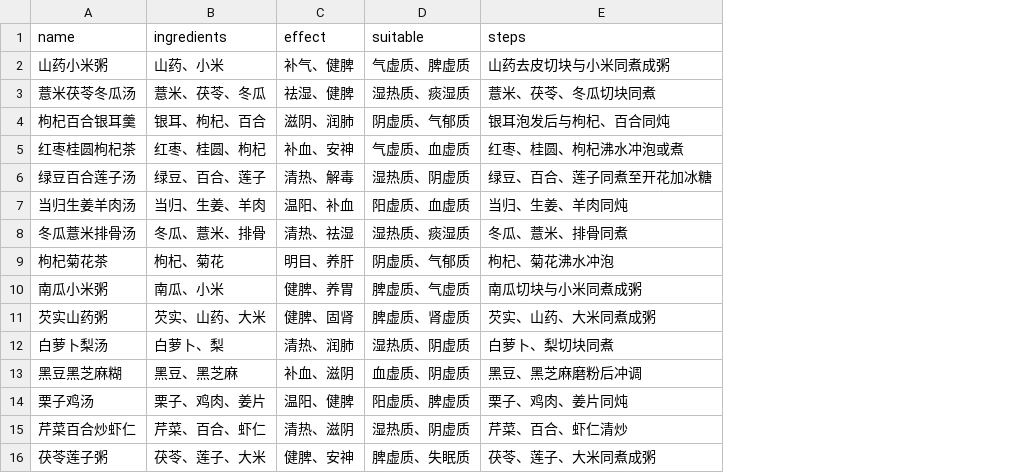
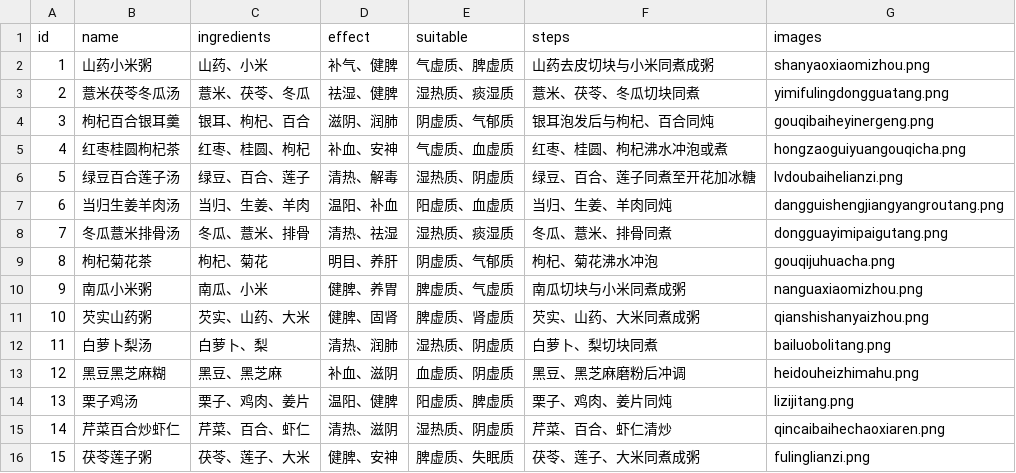
Before and after one commit to waterbear2006/FoodTherapy_Project, a CSV file: fooddata/caipu.csv, drawn as a sheet; the diff names each change by its address in the sheet, - before the commit and + after, or states it on an @@ line.

```diff
--- a/fooddata/caipu.csv
+++ b/fooddata/caipu.csv
+column A (id), rows 2-16: 1 | 2 | 3 | 4 | 5 | 6 | 7 | 8 | 9 | 10 | 11 | 12 | 13 | 14 | 15
+column G (images), rows 2-16: shanyaoxiaomizhou.png | yimifulingdongguatang.png | gouqibaiheyinergeng.png | hongzaoguiyuangouqicha.png | lvdoubaihelianzi.png | dangguishengjiangyangroutang.png | dongguayimipaigutang.png | gouqijuhuacha.png | nanguaxiaomizhou.png | qianshishanyaizhou.png | bailuobolitang.png | heidouheizhimahu.png | lizijitang.png | qincaibaihechaoxiaren.png | fulinglianzi.png
```
Also changed, not shown: fooddata/shicai.csv.
